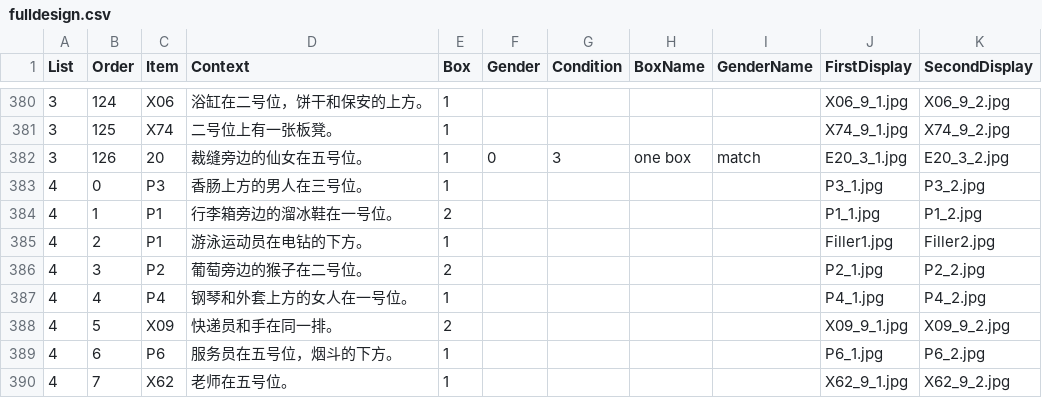
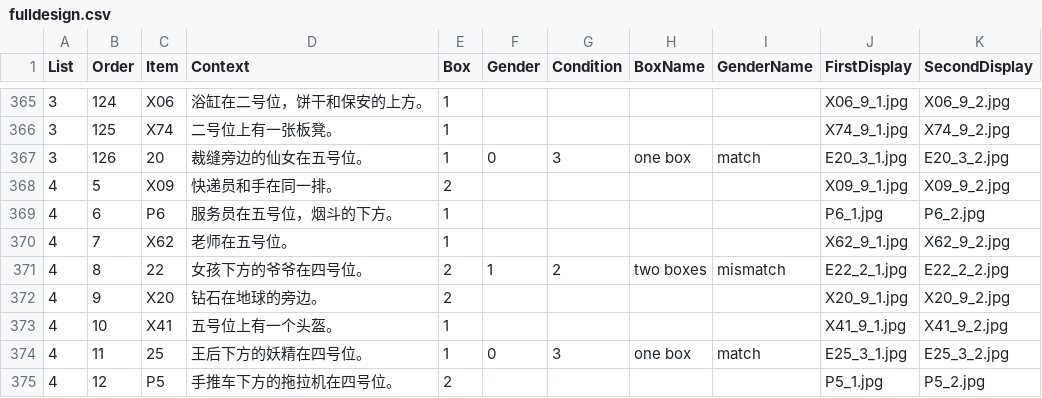
Before and after one commit to awpzs/VerbalComm, a CSV file: chunk_includes/fulldesign.csv, drawn as a sheet; only a part is shown, gaps mark what is left out; the shorter side is filled out with more unchanged rows; the diff covers the shown part only.

```diff
--- a/chunk_includes/fulldesign.csv
+++ b/chunk_includes/fulldesign.csv
@@ -382,7 +367,2 @@ List,Order,Item,Context,Box,Gender,Condition,BoxName,GenderName,FirstDisplay,Sec
 3,126,20,裁缝旁边的仙女在五号位。,1,0,3,one box,match,E20_3_1.jpg,E20_3_2.jpg
-4,0,P3,香肠上方的男人在三号位。,1,,,,,P3_1.jpg,P3_2.jpg
-4,1,P1,行李箱旁边的溜冰鞋在一号位。,2,,,,,P1_1.jpg,P1_2.jpg
-4,2,P1,游泳运动员在电钻的下方。,1,,,,,Filler1.jpg,Filler2.jpg
-4,3,P2,葡萄旁边的猴子在二号位。,2,,,,,P2_1.jpg,P2_2.jpg
-4,4,P4,钢琴和外套上方的女人在一号位。,1,,,,,P4_1.jpg,P4_2.jpg
 4,5,X09,快递员和手在同一排。,2,,,,,X09_9_1.jpg,X09_9_2.jpg
```
Also changed, not shown: 15 removed rows elsewhere in this file, 1 other file.
